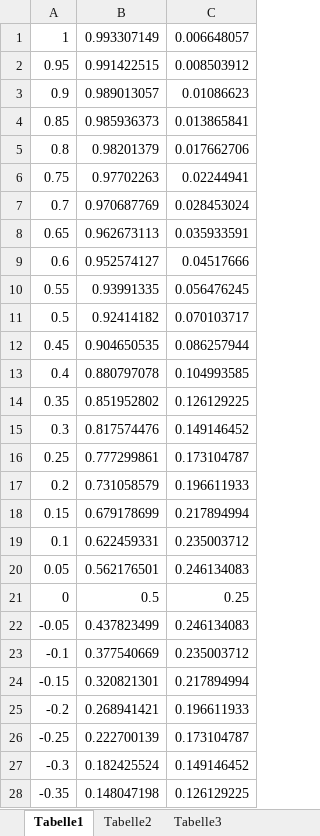
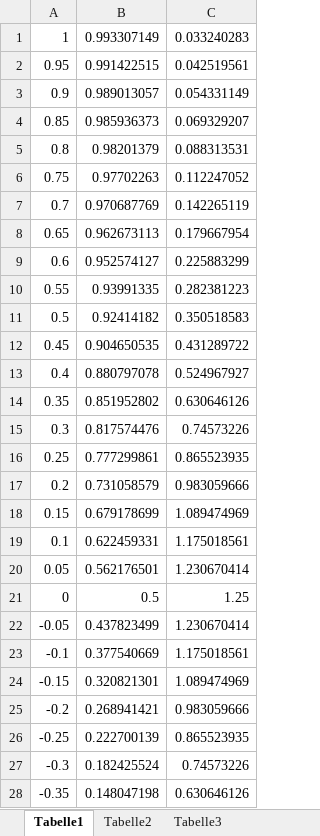
Before and after one commit to jettronics/NeuralNetwork, an Excel workbook: ActivationFunctions/Sigmoid.xlsx, sheet Tabelle1, drawn as a sheet; only a part is shown; values as stored, in another font and other column widths than the file's, no borders; charts and pictures not drawn; the diff covers the shown part only; the diff names each change by its address in the sheet, - before the commit and + after, or states it on an @@ line.

```diff
--- a/ActivationFunctions/Sigmoid.xlsx (sheet Tabelle1)
+++ b/ActivationFunctions/Sigmoid.xlsx (sheet Tabelle1)
-C1: 0.006648057
+C1: 0.033240283
-C2: 0.008503912
+C2: 0.042519561
-C3: 0.01086623
+C3: 0.054331149
-C4: 0.013865841
+C4: 0.069329207
-C5: 0.017662706
+C5: 0.088313531
-C6: 0.02244941
+C6: 0.112247052
-C7: 0.028453024
+C7: 0.142265119
-C8: 0.035933591
+C8: 0.179667954
-C9: 0.04517666
+C9: 0.225883299
-C10: 0.056476245
+C10: 0.282381223
-C11: 0.070103717
+C11: 0.350518583
-C12: 0.086257944
+C12: 0.431289722
-C13: 0.104993585
+C13: 0.524967927
-C14: 0.126129225
+C14: 0.630646126
-C15: 0.149146452
+C15: 0.74573226
-C16: 0.173104787
+C16: 0.865523935
-C17: 0.196611933
+C17: 0.983059666
-C18: 0.217894994
+C18: 1.089474969
-C19: 0.235003712
+C19: 1.175018561
-C20: 0.246134083
+C20: 1.230670414
-C21: 0.25
+C21: 1.25
-C22: 0.246134083
+C22: 1.230670414
-C23: 0.235003712
+C23: 1.175018561
-C24: 0.217894994
+C24: 1.089474969
-C25: 0.196611933
+C25: 0.983059666
-C26: 0.173104787
+C26: 0.865523935
-C27: 0.149146452
+C27: 0.74573226
-C28: 0.126129225
+C28: 0.630646126
```
Also changed, not shown: 13 edited cells elsewhere in this sheet, charts or pictures, 2 other files.
